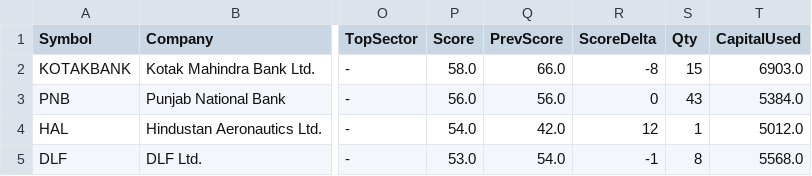
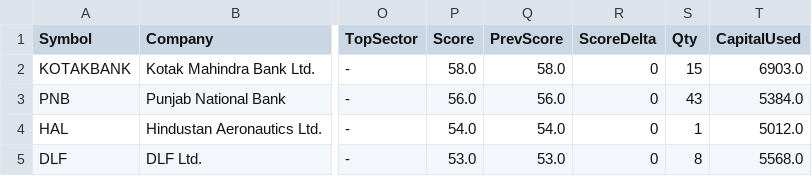
Before and after one commit to anandbabugajula/Swing---scanner-, a CSV file: output/latest_scan.csv, drawn as a sheet; only a part is shown, gaps mark what is left out; the diff names each change by its address in the sheet, - before the commit and + after, or states it on an @@ line.

```diff
--- a/output/latest_scan.csv
+++ b/output/latest_scan.csv
-Q2 (PrevScore): 66.0
+Q2 (PrevScore): 58.0
-R2 (ScoreDelta): -8
+R2 (ScoreDelta): 0
-Q4 (PrevScore): 42.0
+Q4 (PrevScore): 54.0
-R4 (ScoreDelta): 12
+R4 (ScoreDelta): 0
-Q5 (PrevScore): 54.0
+Q5 (PrevScore): 53.0
-R5 (ScoreDelta): -1
+R5 (ScoreDelta): 0
```
Also changed, not shown: output/run_log.csv, 6 other files.
